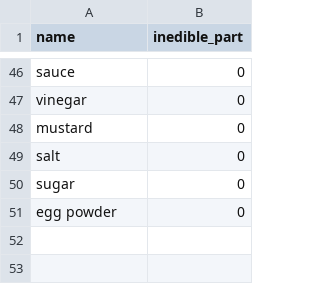
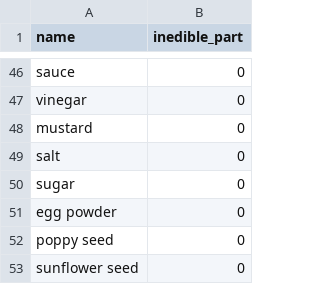
Before and after one commit to MTES-MCT/ecobalyse-data, a CSV file: food/metadata/inedible_part.csv, drawn as a sheet; only a part is shown, gaps mark what is left out.

```diff
--- a/food/metadata/inedible_part.csv
+++ b/food/metadata/inedible_part.csv
@@ -51 +51,3 @@ sugar;0
 egg powder;0
+poppy seed;0
+sunflower seed;0
```
Also changed, not shown: food/metadata/cropgroup.csv, food/metadata/food_type.csv, 4 other files.
